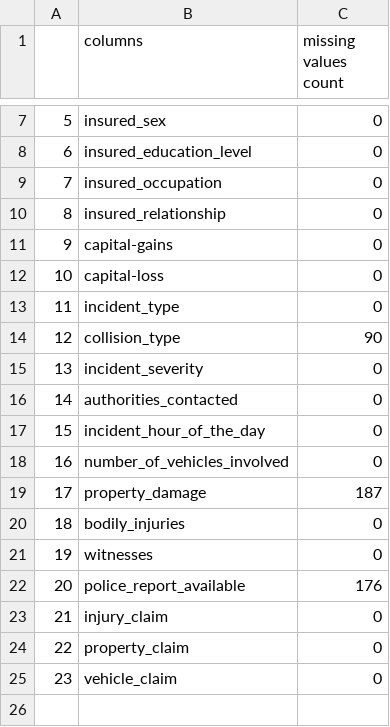
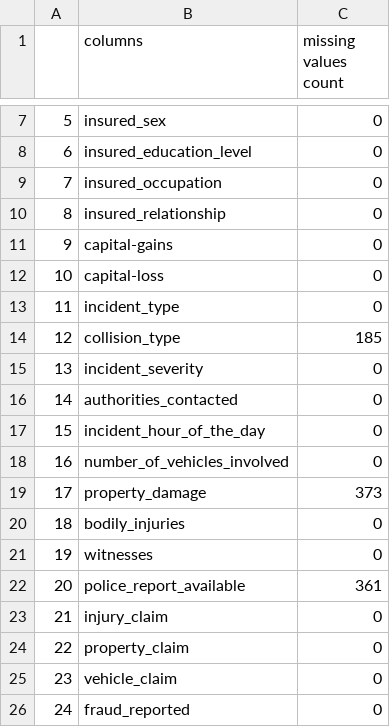
Before and after one commit to shailendra24sahu/fraud_detection_test, a CSV file: preprocessing_data/null_values.csv, drawn as a sheet; only a part is shown, gaps mark what is left out.

```diff
--- a/preprocessing_data/null_values.csv
+++ b/preprocessing_data/null_values.csv
@@ -13,3 +13,3 @@
 11,incident_type,0
-12,collision_type,90
+12,collision_type,185
 13,incident_severity,0
@@ -18,6 +18,6 @@
 16,number_of_vehicles_involved,0
-17,property_damage,187
+17,property_damage,373
 18,bodily_injuries,0
 19,witnesses,0
-20,police_report_available,176
+20,police_report_available,361
 21,injury_claim,0
@@ -25 +25,2 @@
 23,vehicle_claim,0
+24,fraud_reported,0
```
Also changed, not shown: 25 other files.
